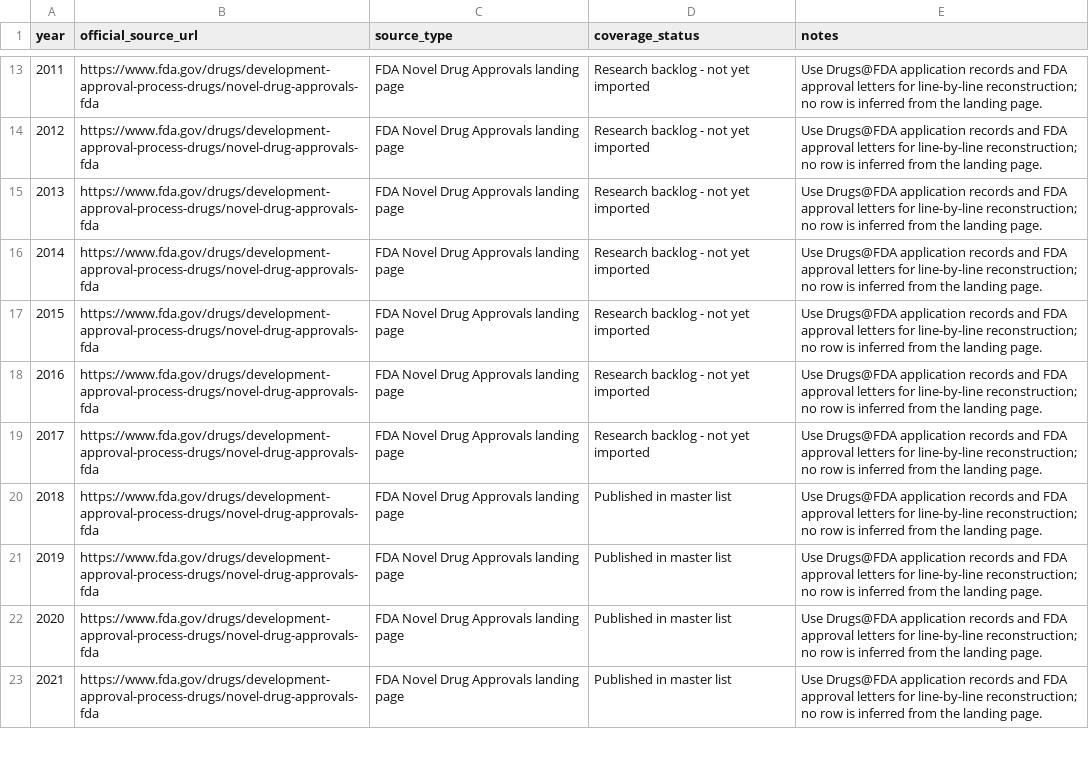
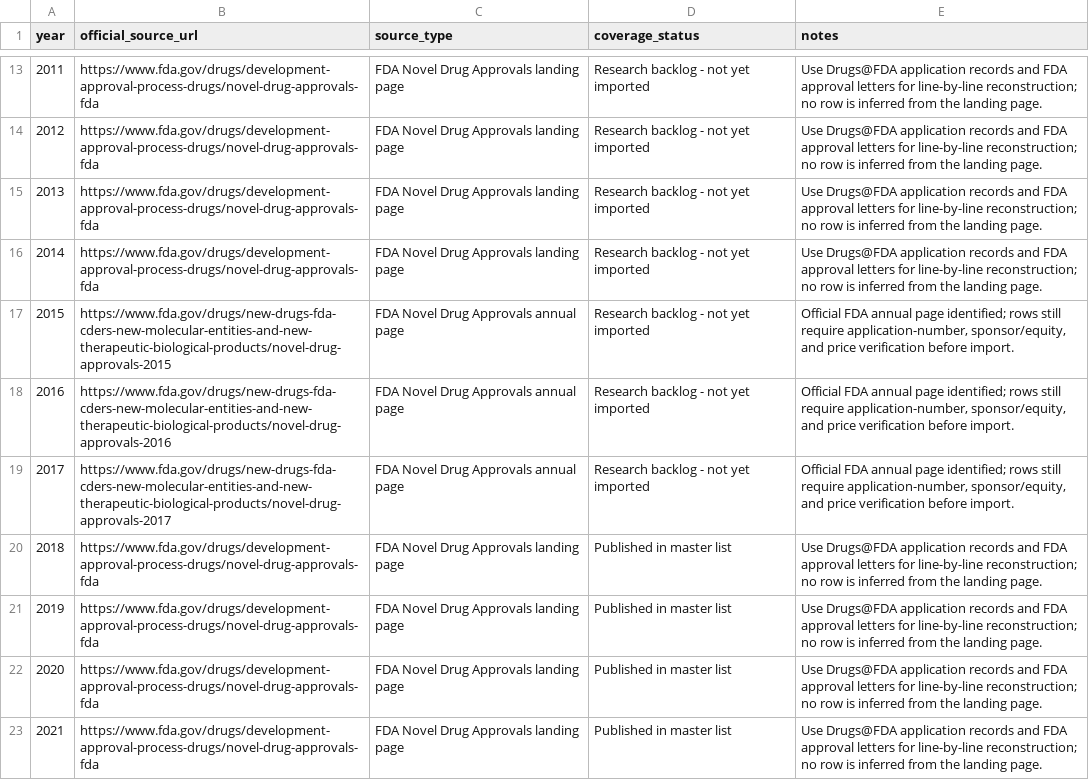
Before and after one commit to buffedlizard55-lab/DrugAnalysis, a CSV file: data/fda_year_source_register.csv, drawn as a sheet; only a part is shown, gaps mark what is left out.

Commit message:
Link official FDA annual pages for 2015 to 2017
Co-authored-by: arena-agent <297053741+arena-agent@users.noreply.github.com>

```diff
--- a/data/fda_year_source_register.csv
+++ b/data/fda_year_source_register.csv
@@ -16,5 +16,5 @@ year,official_source_url,source_type,coverage_status,notes
 2014,https://www.fda.gov/drugs/development-approval-process-drugs/novel-drug-approvals-fda,FDA Novel Drug Approvals landing page,Research backlog - not yet imported,Use Drugs@FDA application records and FDA approval letters for line-by-line reconstruction; no row is inferred from the landing page.
-2015,https://www.fda.gov/drugs/development-approval-process-drugs/novel-drug-approvals-fda,FDA Novel Drug Approvals landing page,Research backlog - not yet imported,Use Drugs@FDA application records and FDA approval letters for line-by-line reconstruction; no row is inferred from the landing page.
-2016,https://www.fda.gov/drugs/development-approval-process-drugs/novel-drug-approvals-fda,FDA Novel Drug Approvals landing page,Research backlog - not yet imported,Use Drugs@FDA application records and FDA approval letters for line-by-line reconstruction; no row is inferred from the landing page.
-2017,https://www.fda.gov/drugs/development-approval-process-drugs/novel-drug-approvals-fda,FDA Novel Drug Approvals landing page,Research backlog - not yet imported,Use Drugs@FDA application records and FDA approval letters for line-by-line reconstruction; no row is inferred from the landing page.
+2015,https://www.fda.gov/drugs/new-drugs-fda-cders-new-molecular-entities-and-new-therapeutic-biological-products/novel-drug-approvals-2015,FDA Novel Drug Approvals annual page,Research backlog - not yet imported,"Official FDA annual page identified; rows still require application-number, sponsor/equity, and price verification before import."
+2016,https://www.fda.gov/drugs/new-drugs-fda-cders-new-molecular-entities-and-new-therapeutic-biological-products/novel-drug-approvals-2016,FDA Novel Drug Approvals annual page,Research backlog - not yet imported,"Official FDA annual page identified; rows still require application-number, sponsor/equity, and price verification before import."
+2017,https://www.fda.gov/drugs/new-drugs-fda-cders-new-molecular-entities-and-new-therapeutic-biological-products/novel-drug-approvals-2017,FDA Novel Drug Approvals annual page,Research backlog - not yet imported,"Official FDA annual page identified; rows still require application-number, sponsor/equity, and price verification before import."
 2018,https://www.fda.gov/drugs/development-approval-process-drugs/novel-drug-approvals-fda,FDA Novel Drug Approvals landing page,Published in master list,Use Drugs@FDA application records and FDA approval letters for line-by-line reconstruction; no row is inferred from the landing page.
```
